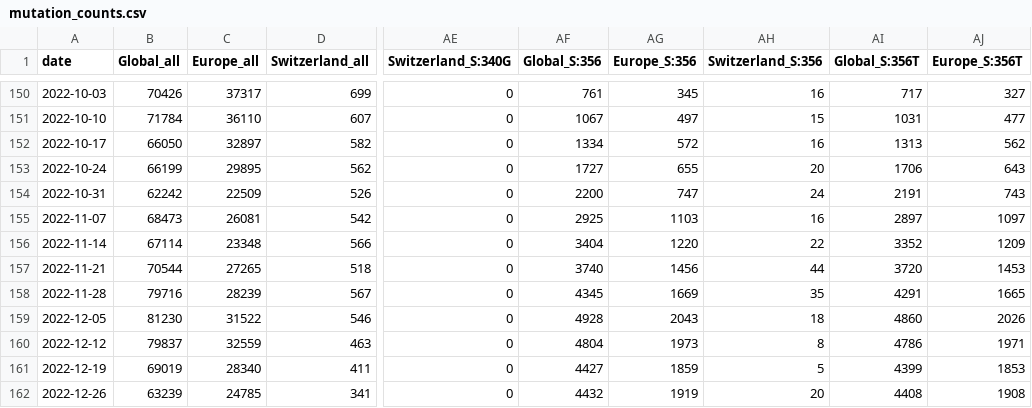
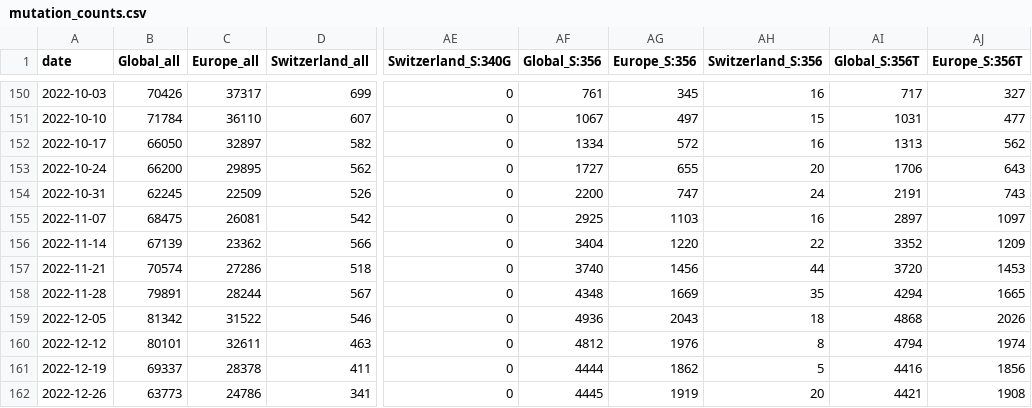
Before and after one commit to CovSeqCH/SequencingStats_and_Variants, a CSV file: data/mutation_counts.csv, drawn as a sheet; only a part is shown, gaps mark what is left out; the diff covers the shown part only; the diff names each change by its address in the sheet, - before the commit and + after, or states it on an @@ line.

```diff
--- a/data/mutation_counts.csv
+++ b/data/mutation_counts.csv
-B153 (Global_all): 66199
+B153 (Global_all): 66200
-B154 (Global_all): 62242
+B154 (Global_all): 62245
-B155 (Global_all): 68473
+B155 (Global_all): 68475
-B156 (Global_all): 67114
+B156 (Global_all): 67139
-C156 (Europe_all): 23348
+C156 (Europe_all): 23362
-B157 (Global_all): 70544
+B157 (Global_all): 70574
-C157 (Europe_all): 27265
+C157 (Europe_all): 27286
-B158 (Global_all): 79716
+B158 (Global_all): 79891
-C158 (Europe_all): 28239
+C158 (Europe_all): 28244
-AF158 (Global_S:356): 4345
+AF158 (Global_S:356): 4348
-AI158 (Global_S:356T): 4291
+AI158 (Global_S:356T): 4294
-B159 (Global_all): 81230
+B159 (Global_all): 81342
-AF159 (Global_S:356): 4928
+AF159 (Global_S:356): 4936
-AI159 (Global_S:356T): 4860
+AI159 (Global_S:356T): 4868
-B160 (Global_all): 79837
+B160 (Global_all): 80101
-C160 (Europe_all): 32559
+C160 (Europe_all): 32611
-AF160 (Global_S:356): 4804
+AF160 (Global_S:356): 4812
-AG160 (Europe_S:356): 1973
+AG160 (Europe_S:356): 1976
-AI160 (Global_S:356T): 4786
+AI160 (Global_S:356T): 4794
-AJ160 (Europe_S:356T): 1971
+AJ160 (Europe_S:356T): 1974
-B161 (Global_all): 69019
+B161 (Global_all): 69337
-C161 (Europe_all): 28340
+C161 (Europe_all): 28378
-AF161 (Global_S:356): 4427
+AF161 (Global_S:356): 4444
-AG161 (Europe_S:356): 1859
+AG161 (Europe_S:356): 1862
-AI161 (Global_S:356T): 4399
+AI161 (Global_S:356T): 4416
-AJ161 (Europe_S:356T): 1853
+AJ161 (Europe_S:356T): 1856
-B162 (Global_all): 63239
+B162 (Global_all): 63773
-C162 (Europe_all): 24785
+C162 (Europe_all): 24786
-AF162 (Global_S:356): 4432
+AF162 (Global_S:356): 4445
-AI162 (Global_S:356T): 4408
+AI162 (Global_S:356T): 4421
```
Also changed, not shown: 119 edited cells elsewhere in this file, 11 other files.
